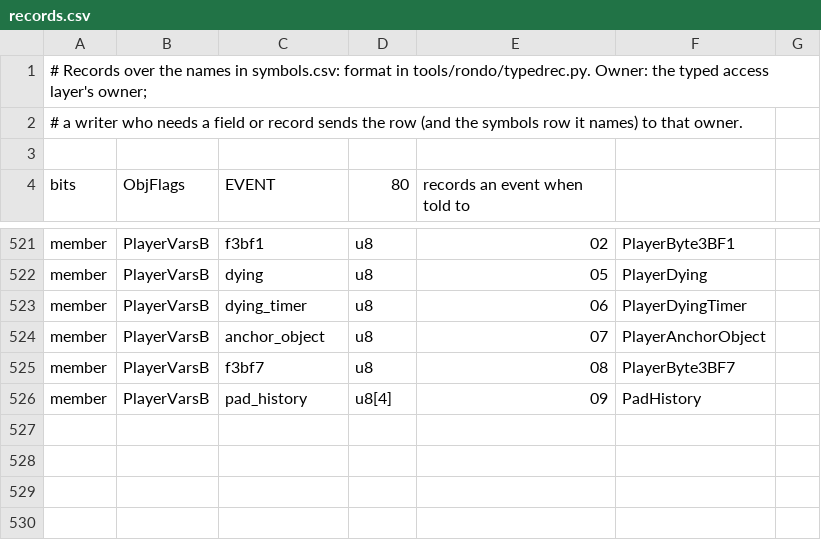
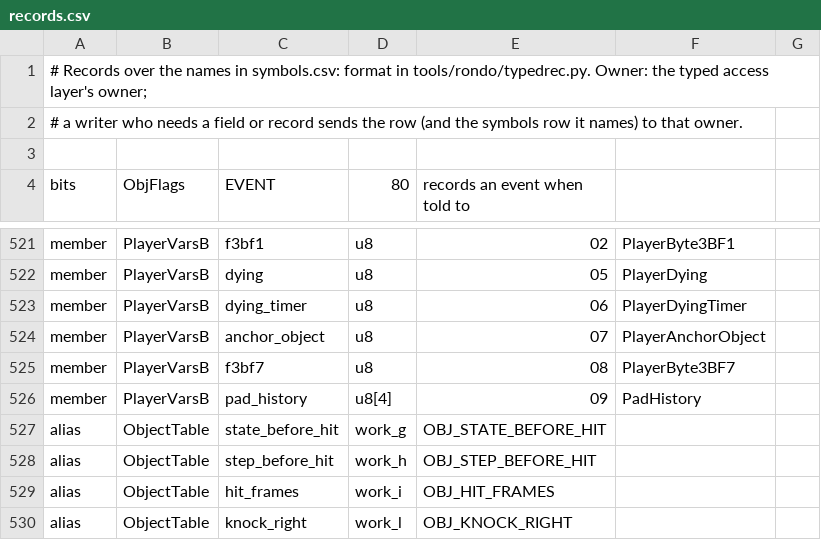
Before and after one commit to jeff-strutb/rondoofblood, a CSV file: config/rondo/records.csv, drawn as a sheet; only a part is shown, gaps mark what is left out.

```diff
--- a/config/rondo/records.csv
+++ b/config/rondo/records.csv
@@ -526 +526,5 @@ member,PlayerVarsB,f3bf7,u8,08,PlayerByte3BF7,
 member,PlayerVarsB,pad_history,u8[4],09,PadHistory,
+alias,ObjectTable,state_before_hit,work_g,OBJ_STATE_BEFORE_HIT
+alias,ObjectTable,step_before_hit,work_h,OBJ_STEP_BEFORE_HIT
+alias,ObjectTable,hit_frames,work_i,OBJ_HIT_FRAMES
+alias,ObjectTable,knock_right,work_l,OBJ_KNOCK_RIGHT
```
Also changed, not shown: config/rondo/symbols.csv, 14 other files.
